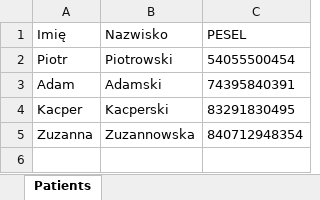
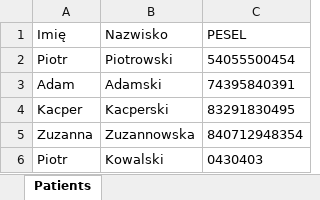
Before and after one commit to EmiGrom/patient-registration, an Excel workbook: src/main/resources/Patients.xlsx, sheet Patients, drawn as a sheet; values as stored, in another font and other column widths than the file's, no borders; the diff names each change by its address in the sheet, - before the commit and + after, or states it on an @@ line.

Commit message:
add a new patient record to the excel

```diff
--- a/src/main/resources/Patients.xlsx (sheet Patients)
+++ b/src/main/resources/Patients.xlsx (sheet Patients)
+row 6: Piotr | Kowalski | 0430403
```
Also changed, not shown: 3 other files.
